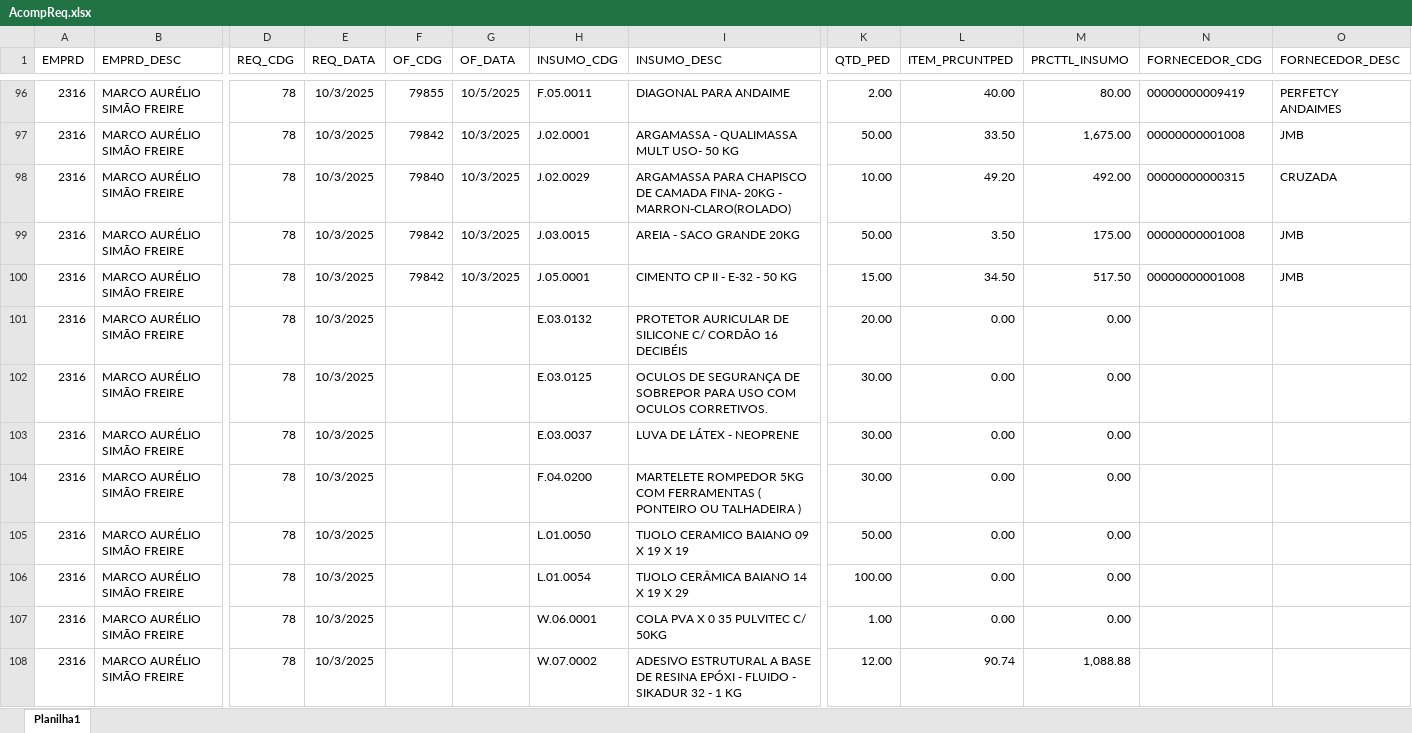
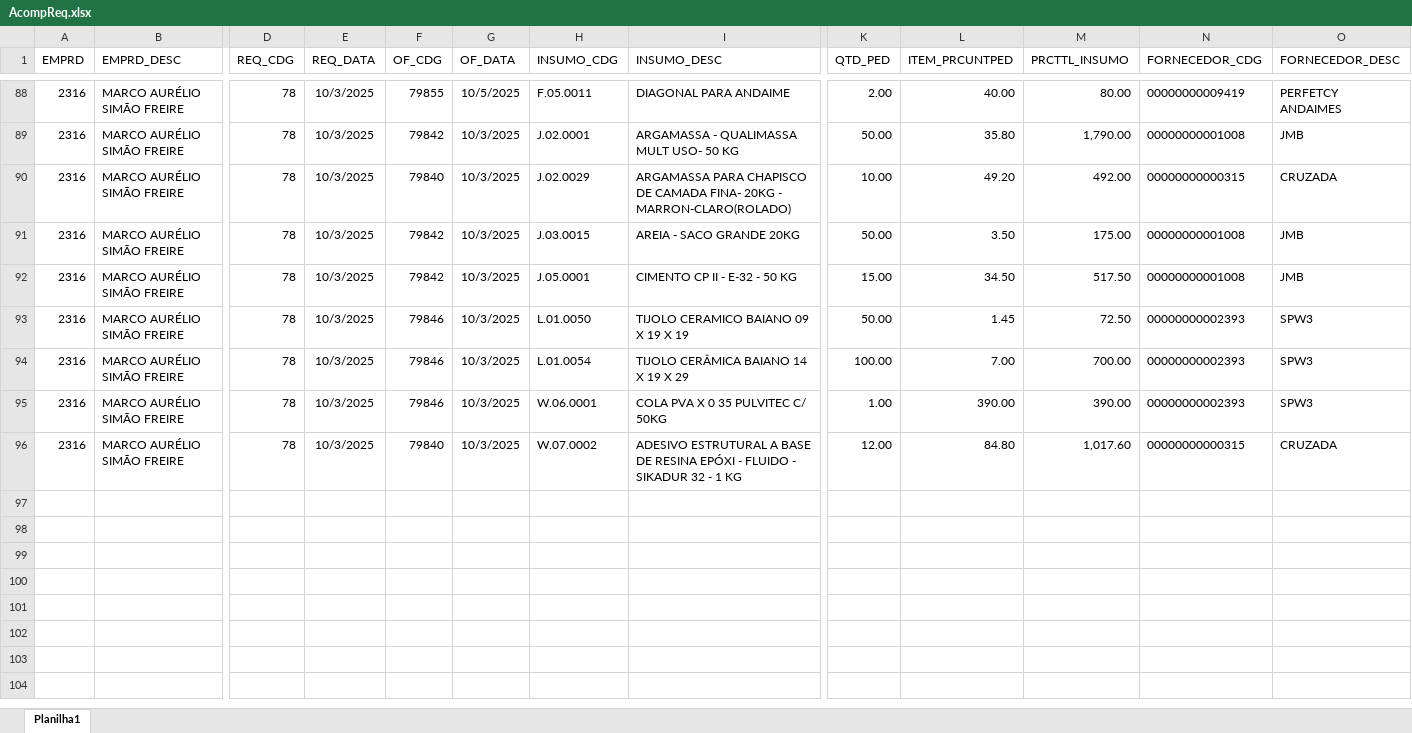
Before and after one commit to Mgiglio98/acompanhamento-requisicoes, an Excel workbook: AcompReq.xlsx, sheet Planilha1, drawn as a sheet; only a part is shown, gaps mark what is left out; values as stored, in another font and other column widths than the file's, no borders; removed rows and columns are numbered as before the commit, all else as after; rows hold the shown columns only; the diff covers the shown part only; the diff names each change by its address in the sheet, - before the commit and + after, or states it on an @@ line.

```diff
--- a/AcompReq.xlsx (sheet Planilha1)
+++ b/AcompReq.xlsx (sheet Planilha1)
-L89 (ITEM_PRCUNTPED): 33.50
+L89 (ITEM_PRCUNTPED): 35.80
-M89 (PRCTTL_INSUMO): 1,675.00
+M89 (PRCTTL_INSUMO): 1,790.00
-row 101: 2316 | MARCO AURÉLIO SIMÃO FREIRE | 78 | 10/3/2025 |  |  | E.03.0132 | PROTETOR AURICULAR DE SILICONE C/ CORDÃO 16 DECIBÉIS | 20.00 | 0.00 | 0.00
-row 102: 2316 | MARCO AURÉLIO SIMÃO FREIRE | 78 | 10/3/2025 |  |  | E.03.0125 | OCULOS DE SEGURANÇA DE SOBREPOR PARA USO COM OCULOS CORRETIVOS. | 30.00 | 0.00 | 0.00
-row 103: 2316 | MARCO AURÉLIO SIMÃO FREIRE | 78 | 10/3/2025 |  |  | E.03.0037 | LUVA DE LÁTEX - NEOPRENE | 30.00 | 0.00 | 0.00
-row 104: 2316 | MARCO AURÉLIO SIMÃO FREIRE | 78 | 10/3/2025 |  |  | F.04.0200 | MARTELETE ROMPEDOR 5KG COM FERRAMENTAS ( PONTEIRO OU TALHADEIRA ) | 30.00 | 0.00 | 0.00
-F93:F95 (OF_CDG): (empty)
+F93:F95 (OF_CDG): 79846
-G93:G96 (OF_DATA): (empty)
+G93:G96 (OF_DATA): 10/3/2025
-L93 (ITEM_PRCUNTPED): 0.00
+L93 (ITEM_PRCUNTPED): 1.45
-M93 (PRCTTL_INSUMO): 0.00
+M93 (PRCTTL_INSUMO): 72.50
-N93:N95 (FORNECEDOR_CDG): (empty)
+N93:N95 (FORNECEDOR_CDG): 00000000002393
-O93:O95 (FORNECEDOR_DESC): (empty)
+O93:O95 (FORNECEDOR_DESC): SPW3
-L94 (ITEM_PRCUNTPED): 0.00
+L94 (ITEM_PRCUNTPED): 7.00
-M94 (PRCTTL_INSUMO): 0.00
+M94 (PRCTTL_INSUMO): 700.00
-L95 (ITEM_PRCUNTPED): 0.00
+L95 (ITEM_PRCUNTPED): 390.00
-M95 (PRCTTL_INSUMO): 0.00
+M95 (PRCTTL_INSUMO): 390.00
-F96 (OF_CDG): (empty)
+F96 (OF_CDG): 79840
-L96 (ITEM_PRCUNTPED): 90.74
+L96 (ITEM_PRCUNTPED): 84.80
-M96 (PRCTTL_INSUMO): 1,088.88
+M96 (PRCTTL_INSUMO): 1,017.60
-N96 (FORNECEDOR_CDG): (empty)
+N96 (FORNECEDOR_CDG): 00000000000315
-O96 (FORNECEDOR_DESC): (empty)
+O96 (FORNECEDOR_DESC): CRUZADA
```
Also changed, not shown: 7 added rows, 15 removed rows and 15 edited cells elsewhere in this sheet.
